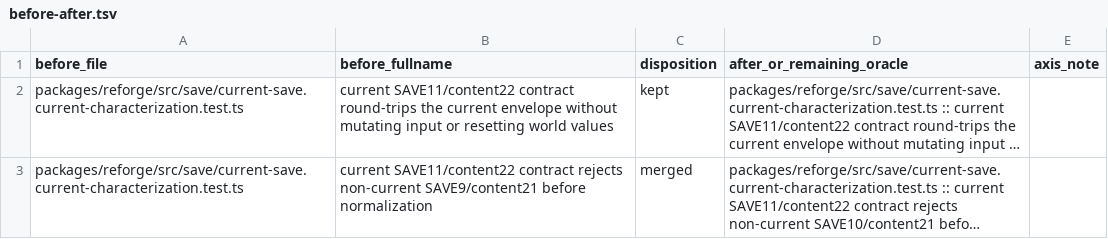
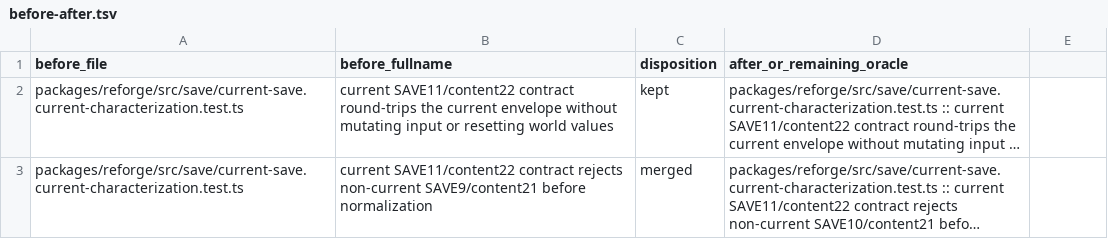
Before and after one commit to IllegalCreed/type-pal, a TSV file: docs/ops/evidence/TEST-REFORGE-CURRENT-SAVE-TEST-PRECISION-1/before-after.tsv, drawn as a sheet; only a part is shown; long unchanged cells end in …; the diff names each change by its address in the sheet, - before the commit and + after, or states it on an @@ line.

Commit message:
docs(evidence): fix save-test-precision evidence hygiene
- before-after.tsv 去掉恒空 axis_note 列(尾随 tab 触发 diff --check)
- adjacent/full-test.raw 剥尾空行(恰一终止换行,与 writeRaw 纪律一致)
- 生成器同步 4 列; 区间 diff --check 清零

```diff
--- a/docs/ops/evidence/TEST-REFORGE-CURRENT-SAVE-TEST-PRECISION-1/before-after.tsv
+++ b/docs/ops/evidence/TEST-REFORGE-CURRENT-SAVE-TEST-PRECISION-1/before-after.tsv
-E1: axis_note
+E1: (empty)
```
Also changed, not shown: 3 other files.
